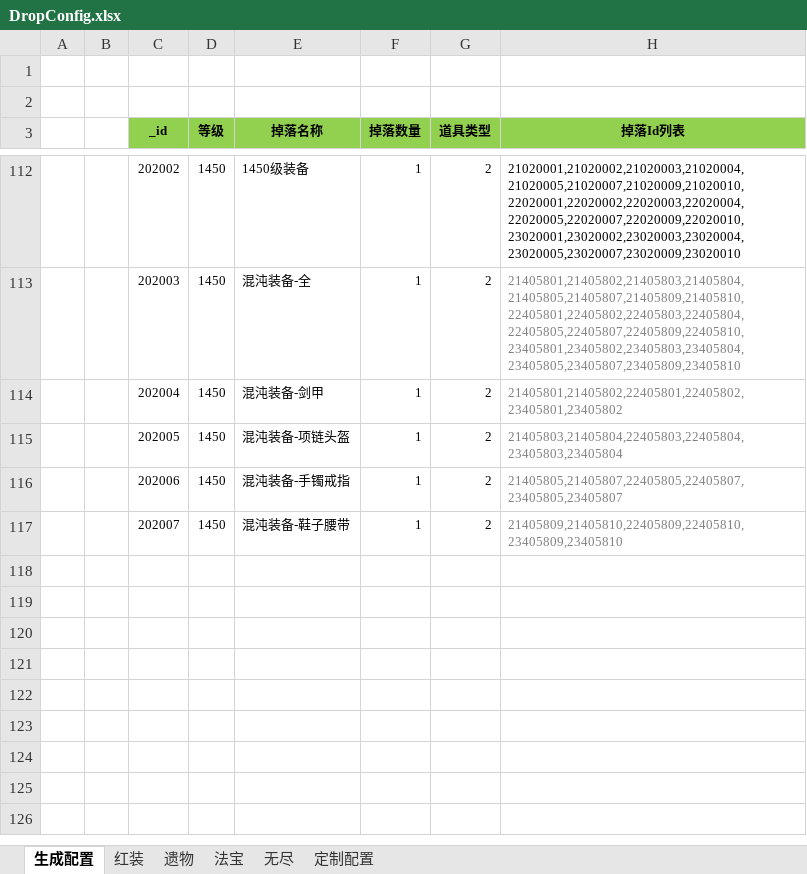
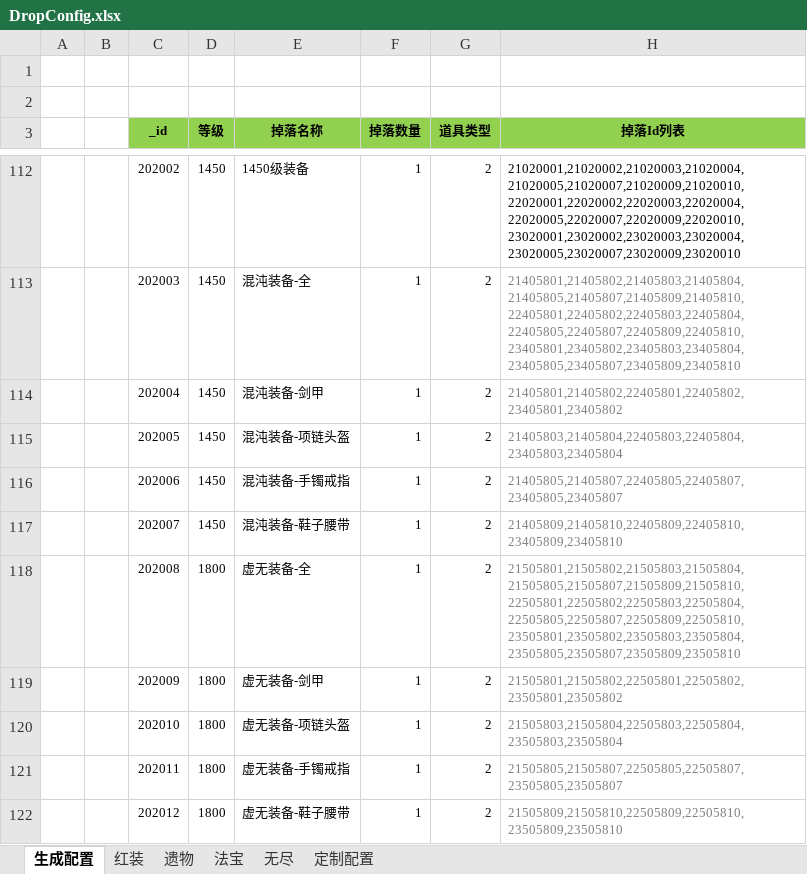
Before and after one commit to wokanjianyang/WrittenLegend, an Excel workbook: Excel/DropConfig.xlsx, sheet 生成配置, drawn as a sheet; only a part is shown, gaps mark what is left out; values as stored, in another font and other column widths than the file's, no borders; the diff names each change by its address in the sheet, - before the commit and + after, or states it on an @@ line.

```diff
--- a/Excel/DropConfig.xlsx (sheet 生成配置)
+++ b/Excel/DropConfig.xlsx (sheet 生成配置)
+row 118:  |  | 202008 | 1800 | 虚无装备-全 | 1 | 2 | 21505801,21505802,21505803,21505804,21505805,21505807,21505809,21505810,22505801,22505802,22505803,22505804,22505805,22505807,22505809,22505810,23505801,23505802,23505803,23505804,23505805,23505807,23505809,23505810
+row 119:  |  | 202009 | 1800 | 虚无装备-剑甲 | 1 | 2 | 21505801,21505802,22505801,22505802,23505801,23505802
+row 120:  |  | 202010 | 1800 | 虚无装备-项链头盔 | 1 | 2 | 21505803,21505804,22505803,22505804,23505803,23505804
+row 121:  |  | 202011 | 1800 | 虚无装备-手镯戒指 | 1 | 2 | 21505805,21505807,22505805,22505807,23505805,23505807
+row 122:  |  | 202012 | 1800 | 虚无装备-鞋子腰带 | 1 | 2 | 21505809,21505810,22505809,22505810,23505809,23505810
```
Also changed, not shown: Excel/BossConfig.xlsx, Excel/EquipConfig.xlsx, 38 other files.
